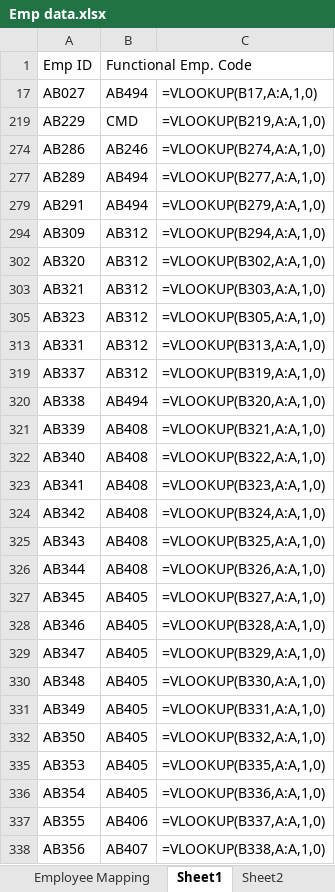
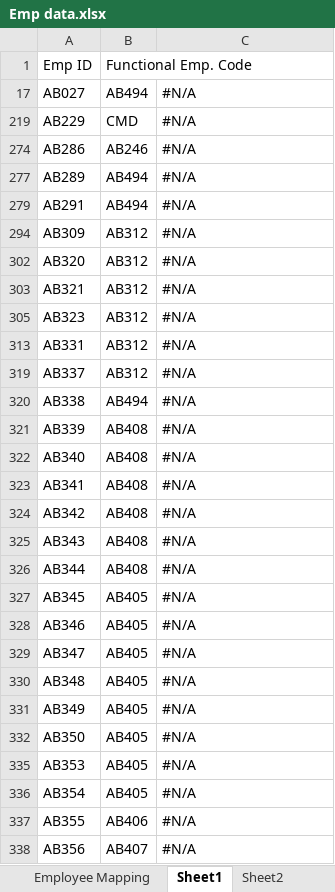
Before and after one commit to yash-desai-naik/bua-backend, an Excel workbook: Emp data.xlsx, sheet Sheet1, drawn as a sheet; only a part is shown; values as stored, in another font and other column widths than the file's, no cell formats; formulas without a stored value are shown as written; the diff covers the shown part only; the diff names each change by its address in the sheet, - before the commit and + after, or states it on an @@ line.

```diff
--- a/Emp data.xlsx (sheet Sheet1)
+++ b/Emp data.xlsx (sheet Sheet1)
-C17: =VLOOKUP(B17,A:A,1,0)
+C17: #N/A
-C219: =VLOOKUP(B219,A:A,1,0)
+C219: #N/A
-C274: =VLOOKUP(B274,A:A,1,0)
+C274: #N/A
-C277: =VLOOKUP(B277,A:A,1,0)
+C277: #N/A
-C279: =VLOOKUP(B279,A:A,1,0)
+C279: #N/A
-C294: =VLOOKUP(B294,A:A,1,0)
+C294: #N/A
-C302: =VLOOKUP(B302,A:A,1,0)
+C302: #N/A
-C303: =VLOOKUP(B303,A:A,1,0)
+C303: #N/A
-C305: =VLOOKUP(B305,A:A,1,0)
+C305: #N/A
-C313: =VLOOKUP(B313,A:A,1,0)
+C313: #N/A
-C319: =VLOOKUP(B319,A:A,1,0)
+C319: #N/A
-C320: =VLOOKUP(B320,A:A,1,0)
+C320: #N/A
-C321: =VLOOKUP(B321,A:A,1,0)
+C321: #N/A
-C322: =VLOOKUP(B322,A:A,1,0)
+C322: #N/A
-C323: =VLOOKUP(B323,A:A,1,0)
+C323: #N/A
-C324: =VLOOKUP(B324,A:A,1,0)
+C324: #N/A
-C325: =VLOOKUP(B325,A:A,1,0)
+C325: #N/A
-C326: =VLOOKUP(B326,A:A,1,0)
+C326: #N/A
-C327: =VLOOKUP(B327,A:A,1,0)
+C327: #N/A
-C328: =VLOOKUP(B328,A:A,1,0)
+C328: #N/A
-C329: =VLOOKUP(B329,A:A,1,0)
+C329: #N/A
-C330: =VLOOKUP(B330,A:A,1,0)
+C330: #N/A
-C331: =VLOOKUP(B331,A:A,1,0)
+C331: #N/A
-C332: =VLOOKUP(B332,A:A,1,0)
+C332: #N/A
-C335: =VLOOKUP(B335,A:A,1,0)
+C335: #N/A
-C336: =VLOOKUP(B336,A:A,1,0)
+C336: #N/A
-C337: =VLOOKUP(B337,A:A,1,0)
+C337: #N/A
-C338: =VLOOKUP(B338,A:A,1,0)
+C338: #N/A
```
Also changed, not shown: 46 edited cells elsewhere in this sheet, sheet Job Evaluation Data, sheet Sheet2, sheet Job Evaluation Data (2), sheet Band Range, cell formats, hidden cells, 1 other file.
